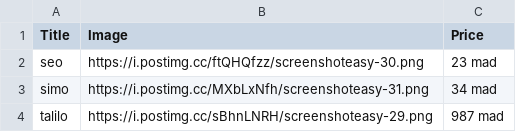
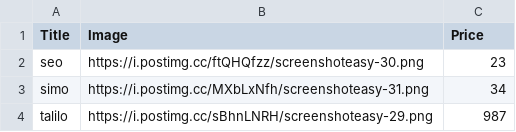
Before and after one commit to memadolo1201/bb, a CSV file: ss.csv, drawn as a sheet.

Commit message:
Update ss.csv

```diff
--- a/ss.csv
+++ b/ss.csv
@@ -1,4 +1,4 @@
 Title,Image,Price
-seo,https://i.postimg.cc/ftQHQfzz/screenshoteasy-30.png,23 mad
-simo,https://i.postimg.cc/MXbLxNfh/screenshoteasy-31.png,34 mad
-talilo,https://i.postimg.cc/sBhnLNRH/screenshoteasy-29.png,987 mad
+seo,https://i.postimg.cc/ftQHQfzz/screenshoteasy-30.png,23
+simo,https://i.postimg.cc/MXbLxNfh/screenshoteasy-31.png,34
+talilo,https://i.postimg.cc/sBhnLNRH/screenshoteasy-29.png,987
```
